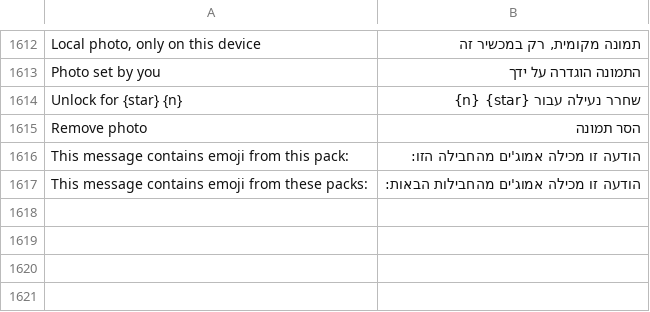
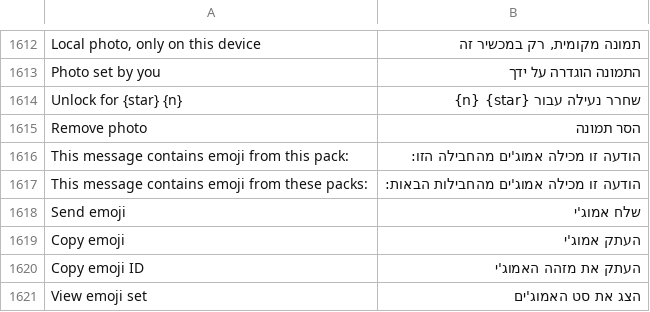
Before and after one commit to JettaXP/pixelGram, a TSV file: src/main/resources/i18n/he.tsv, drawn as a sheet; only a part is shown, gaps mark what is left out; the diff names each change by its address in the sheet, - before the commit and + after, or states it on an @@ line.

```diff
--- a/src/main/resources/i18n/he.tsv
+++ b/src/main/resources/i18n/he.tsv
+row 1618: Send emoji | שלח אמוג'י
+row 1619: Copy emoji | העתק אמוג'י
+row 1620: Copy emoji ID | העתק את מזהה האמוג'י
+row 1621: View emoji set | הצג את סט האמוג'ים
```
